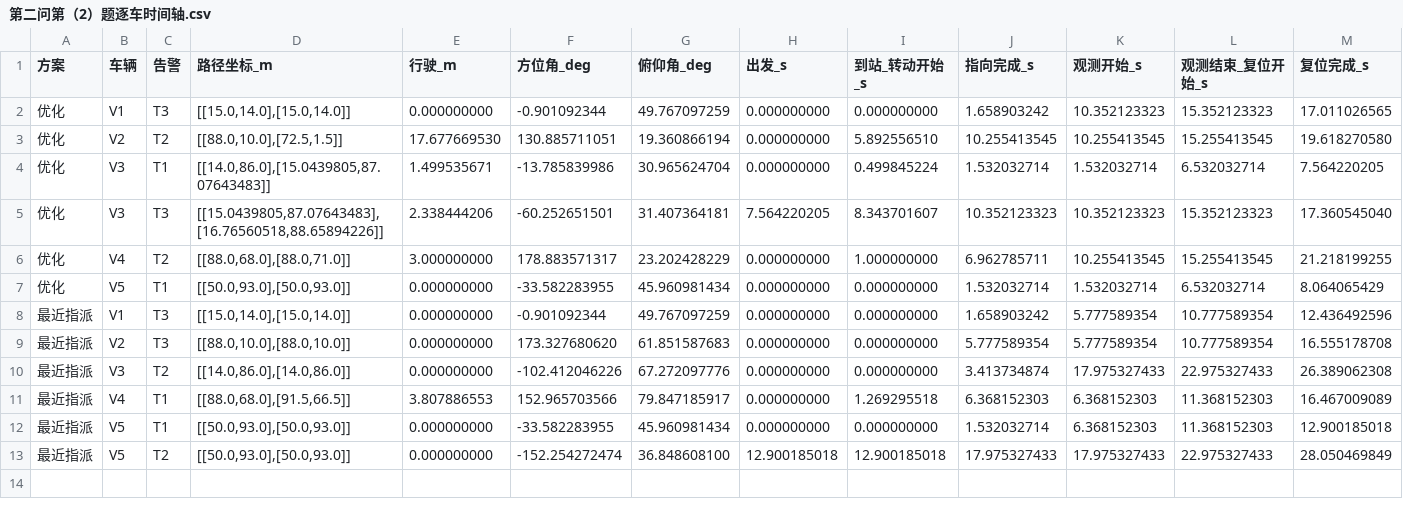
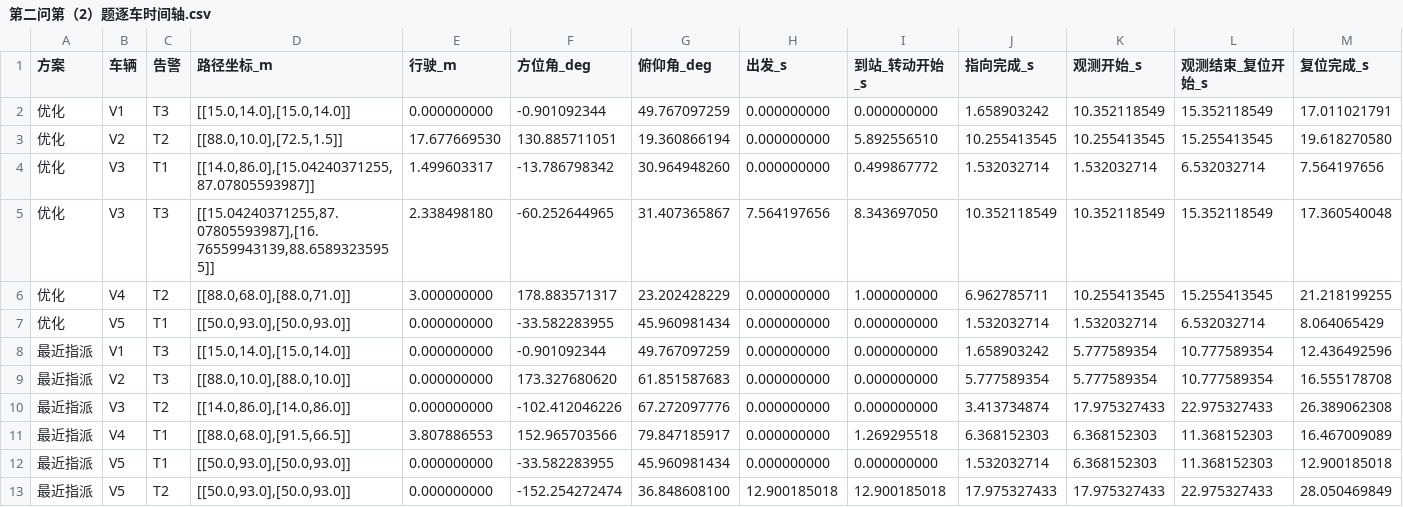
Before and after one commit to NuxusAurora/mathcup, a CSV file: 第二问/文档/第二问第（2）题逐车时间轴.csv, drawn as a sheet.

```diff
--- a/第二问/文档/第二问第（2）题逐车时间轴.csv
+++ b/第二问/文档/第二问第（2）题逐车时间轴.csv
@@ -1,6 +1,6 @@
 方案,车辆,告警,路径坐标_m,行驶_m,方位角_deg,俯仰角_deg,出发_s,到站_转动开始_s,指向完成_s,观测开始_s,观测结束_复位开始_s,复位完成_s
-优化,V1,T3,"[[15.0,14.0],[15.0,14.0]]",0.000000000,-0.901092344,49.767097259,0.000000000,0.000000000,1.658903242,10.352123323,15.352123323,17.011026565
+优化,V1,T3,"[[15.0,14.0],[15.0,14.0]]",0.000000000,-0.901092344,49.767097259,0.000000000,0.000000000,1.658903242,10.352118549,15.352118549,17.011021791
 优化,V2,T2,"[[88.0,10.0],[72.5,1.5]]",17.677669530,130.885711051,19.360866194,0.000000000,5.892556510,10.255413545,10.255413545,15.255413545,19.618270580
-优化,V3,T1,"[[14.0,86.0],[15.0439805,87.07643483]]",1.499535671,-13.785839986,30.965624704,0.000000000,0.499845224,1.532032714,1.532032714,6.532032714,7.564220205
-优化,V3,T3,"[[15.0439805,87.07643483],[16.76560518,88.65894226]]",2.338444206,-60.252651501,31.407364181,7.564220205,8.343701607,10.352123323,10.352123323,15.352123323,17.360545040
+优化,V3,T1,"[[14.0,86.0],[15.04240371255,87.07805593987]]",1.499603317,-13.786798342,30.964948260,0.000000000,0.499867772,1.532032714,1.532032714,6.532032714,7.564197656
+优化,V3,T3,"[[15.04240371255,87.07805593987],[16.76559943139,88.65893235955]]",2.338498180,-60.252644965,31.407365867,7.564197656,8.343697050,10.352118549,10.352118549,15.352118549,17.360540048
 优化,V4,T2,"[[88.0,68.0],[88.0,71.0]]",3.000000000,178.883571317,23.202428229,0.000000000,1.000000000,6.962785711,10.255413545,15.255413545,21.218199255
```
Also changed, not shown: 5 other files.
